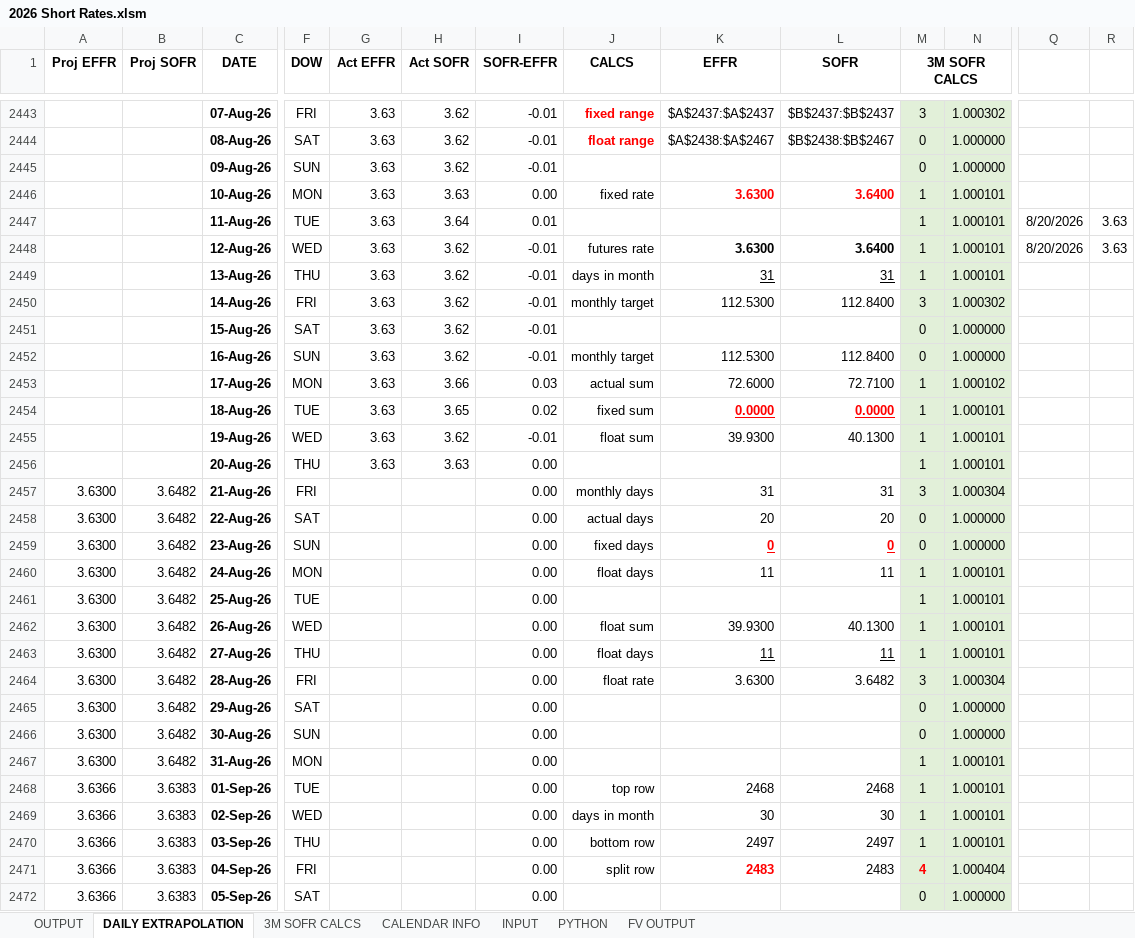
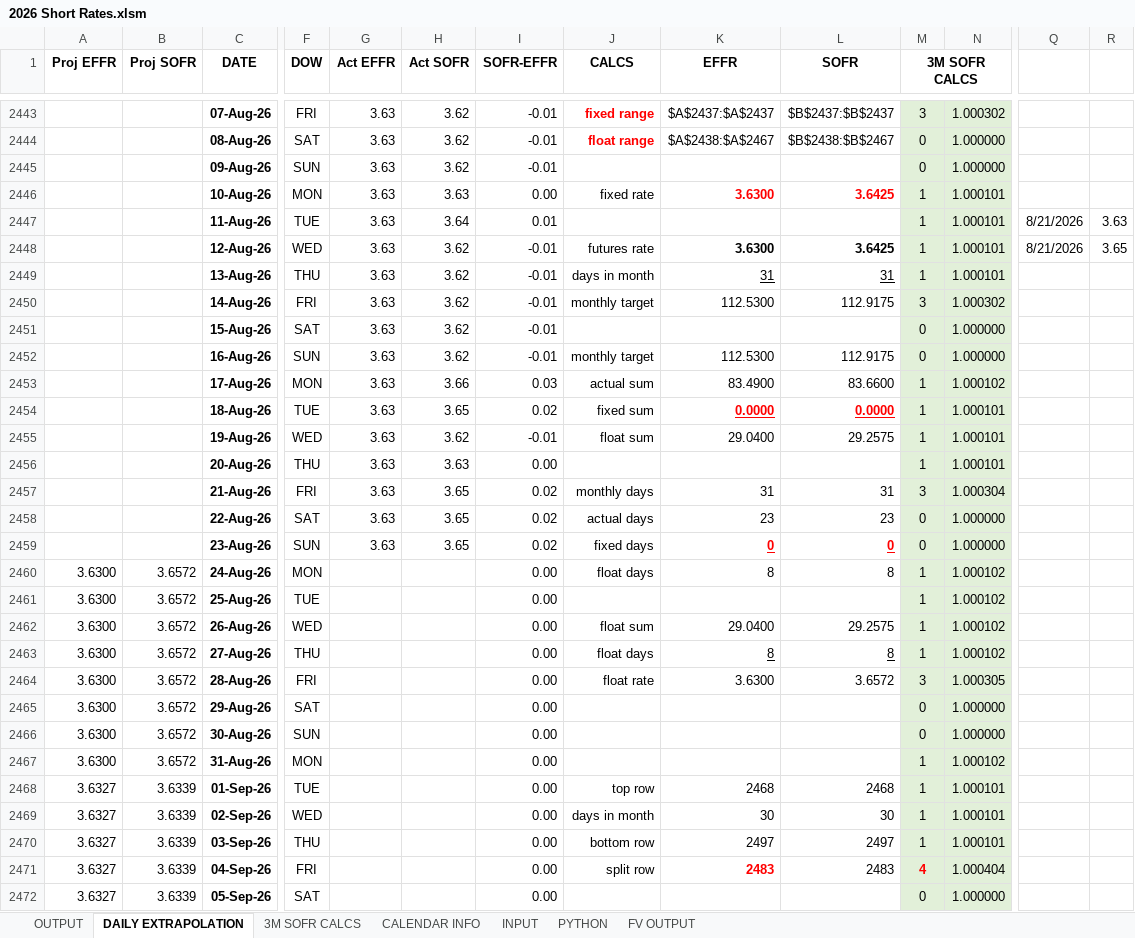
Before and after one commit to mikehyland-quant/crypto-project, an Excel workbook: spreadsheets/2026 Short Rates.xlsm, sheet DAILY EXTRAPOLATION, drawn as a sheet; only a part is shown, gaps mark what is left out; values as stored, in another font and other column widths than the file's, no borders; charts and pictures and conditional formats not drawn; the diff covers the shown part only; the diff names each change by its address in the sheet, - before the commit and + after, or states it on an @@ line.

```diff
--- a/spreadsheets/2026 Short Rates.xlsm (sheet DAILY EXTRAPOLATION)
+++ b/spreadsheets/2026 Short Rates.xlsm (sheet DAILY EXTRAPOLATION)
-L2446 (SOFR): 3.6400
+L2446 (SOFR): 3.6425
-Q2447:Q2448: 8/20/2026
+Q2447:Q2448: 8/21/2026
-L2448 (SOFR): 3.6400
+L2448 (SOFR): 3.6425
-R2448: 3.63
+R2448: 3.65
-L2450 (SOFR): 112.8400
+L2450 (SOFR): 112.9175
-L2452 (SOFR): 112.8400
+L2452 (SOFR): 112.9175
-K2453 (EFFR): 72.6000
+K2453 (EFFR): 83.4900
-L2453 (SOFR): 72.7100
+L2453 (SOFR): 83.6600
-K2455 (EFFR): 39.9300
+K2455 (EFFR): 29.0400
-L2455 (SOFR): 40.1300
+L2455 (SOFR): 29.2575
-A2457:A2459 (Proj EFFR): 3.6300
+A2457:A2459 (Proj EFFR): (empty)
-B2457:B2459 (Proj SOFR): 3.6482
+B2457:B2459 (Proj SOFR): (empty)
-G2457:G2459 (Act EFFR): (empty)
+G2457:G2459 (Act EFFR): 3.63
-H2457:H2459 (Act SOFR): (empty)
+H2457:H2459 (Act SOFR): 3.65
-I2457:I2459 (SOFR-EFFR): 0.00
+I2457:I2459 (SOFR-EFFR): 0.02
-K2458 (EFFR): 20
+K2458 (EFFR): 23
-L2458 (SOFR): 20
+L2458 (SOFR): 23
-B2460:B2467 (Proj SOFR): 3.6482
+B2460:B2467 (Proj SOFR): 3.6572
-K2460 (EFFR): 11
+K2460 (EFFR): 8
-L2460 (SOFR): 11
+L2460 (SOFR): 8
-N2460:N2463: 1.000101
+N2460:N2463: 1.000102
-K2462 (EFFR): 39.9300
+K2462 (EFFR): 29.0400
-L2462 (SOFR): 40.1300
+L2462 (SOFR): 29.2575
-K2463 (EFFR): 11
+K2463 (EFFR): 8
-L2463 (SOFR): 11
+L2463 (SOFR): 8
-L2464 (SOFR): 3.6482
+L2464 (SOFR): 3.6572
-N2464: 1.000304
+N2464: 1.000305
-N2467: 1.000101
+N2467: 1.000102
-A2468:A2472 (Proj EFFR): 3.6366
+A2468:A2472 (Proj EFFR): 3.6327
-B2468:B2472 (Proj SOFR): 3.6383
+B2468:B2472 (Proj SOFR): 3.6339
```
Also changed, not shown: 312 edited cells elsewhere in this sheet, sheet INPUT, sheet FV OUTPUT, sheet OUTPUT, sheet 3M SOFR CALCS, formulas that keep their value, charts or pictures, spreadsheets/2026 Crypto Mkt Data.xlsx, spreadsheets/2026 Group Trading Inputs.xlsm, 5 other files.
